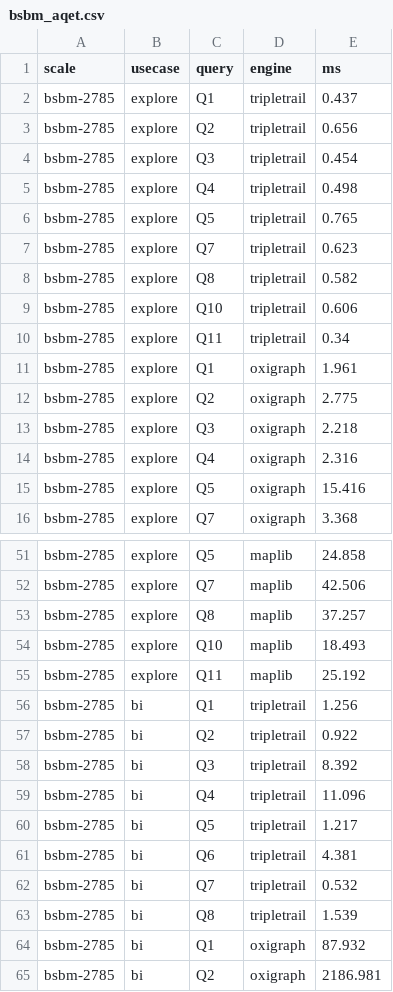
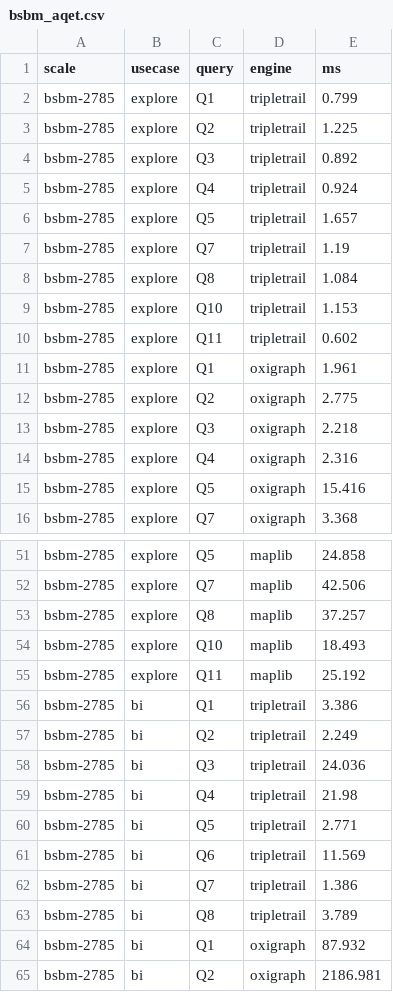
Before and after one commit to Matdata-eu/tripletrail-bench, a CSV file: bench/v2/results/dashboard/bsbm_aqet.csv, drawn as a sheet; only a part is shown, gaps mark what is left out.

```diff
--- a/bench/v2/results/dashboard/bsbm_aqet.csv
+++ b/bench/v2/results/dashboard/bsbm_aqet.csv
@@ -1,11 +1,11 @@
 scale,usecase,query,engine,ms
-bsbm-2785,explore,Q1,tripletrail,0.437
-bsbm-2785,explore,Q2,tripletrail,0.656
-bsbm-2785,explore,Q3,tripletrail,0.454
-bsbm-2785,explore,Q4,tripletrail,0.498
-bsbm-2785,explore,Q5,tripletrail,0.765
-bsbm-2785,explore,Q7,tripletrail,0.623
-bsbm-2785,explore,Q8,tripletrail,0.582
-bsbm-2785,explore,Q10,tripletrail,0.606
-bsbm-2785,explore,Q11,tripletrail,0.34
+bsbm-2785,explore,Q1,tripletrail,0.799
+bsbm-2785,explore,Q2,tripletrail,1.225
+bsbm-2785,explore,Q3,tripletrail,0.892
+bsbm-2785,explore,Q4,tripletrail,0.924
+bsbm-2785,explore,Q5,tripletrail,1.657
+bsbm-2785,explore,Q7,tripletrail,1.19
+bsbm-2785,explore,Q8,tripletrail,1.084
+bsbm-2785,explore,Q10,tripletrail,1.153
+bsbm-2785,explore,Q11,tripletrail,0.602
 bsbm-2785,explore,Q1,oxigraph,1.961
@@ -55,10 +55,10 @@ bsbm-2785,explore,Q10,maplib,18.493
 bsbm-2785,explore,Q11,maplib,25.192
-bsbm-2785,bi,Q1,tripletrail,1.256
-bsbm-2785,bi,Q2,tripletrail,0.922
-bsbm-2785,bi,Q3,tripletrail,8.392
-bsbm-2785,bi,Q4,tripletrail,11.096
-bsbm-2785,bi,Q5,tripletrail,1.217
-bsbm-2785,bi,Q6,tripletrail,4.381
-bsbm-2785,bi,Q7,tripletrail,0.532
-bsbm-2785,bi,Q8,tripletrail,1.539
+bsbm-2785,bi,Q1,tripletrail,3.386
+bsbm-2785,bi,Q2,tripletrail,2.249
+bsbm-2785,bi,Q3,tripletrail,24.036
+bsbm-2785,bi,Q4,tripletrail,21.98
+bsbm-2785,bi,Q5,tripletrail,2.771
+bsbm-2785,bi,Q6,tripletrail,11.569
+bsbm-2785,bi,Q7,tripletrail,1.386
+bsbm-2785,bi,Q8,tripletrail,3.789
 bsbm-2785,bi,Q1,oxigraph,87.932
```
Also changed, not shown: bench/v2/results/dashboard/bsbm_qmph.csv, 7 other files.
